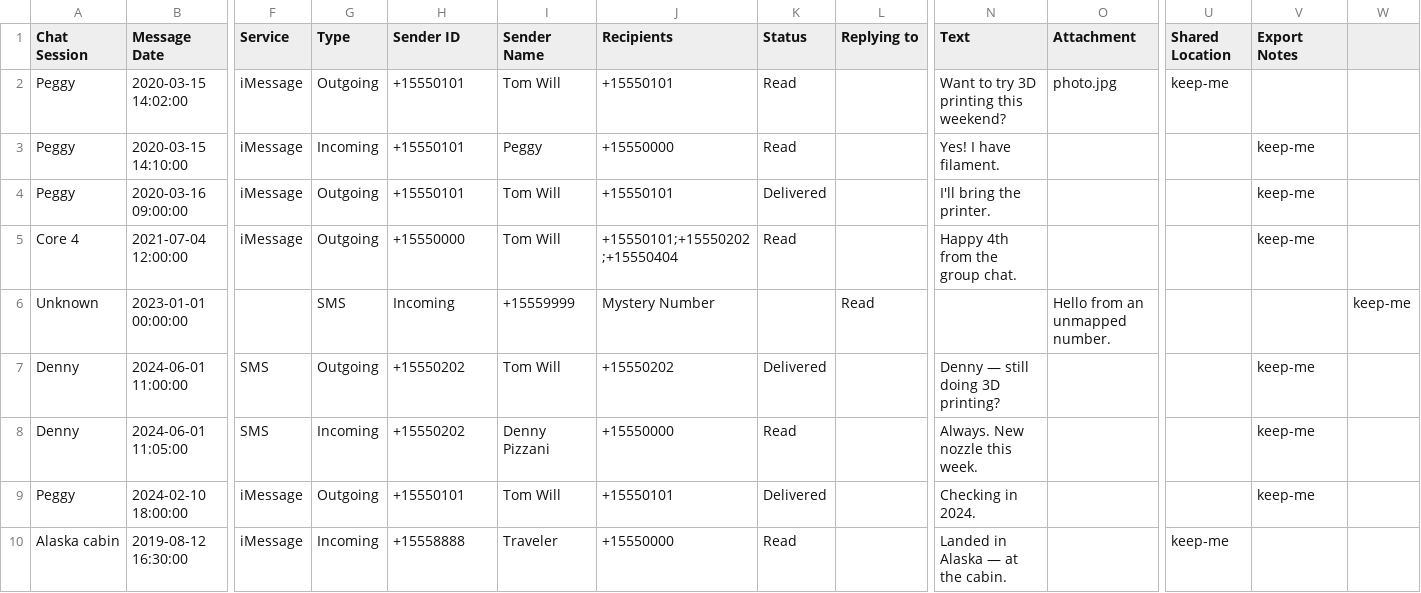
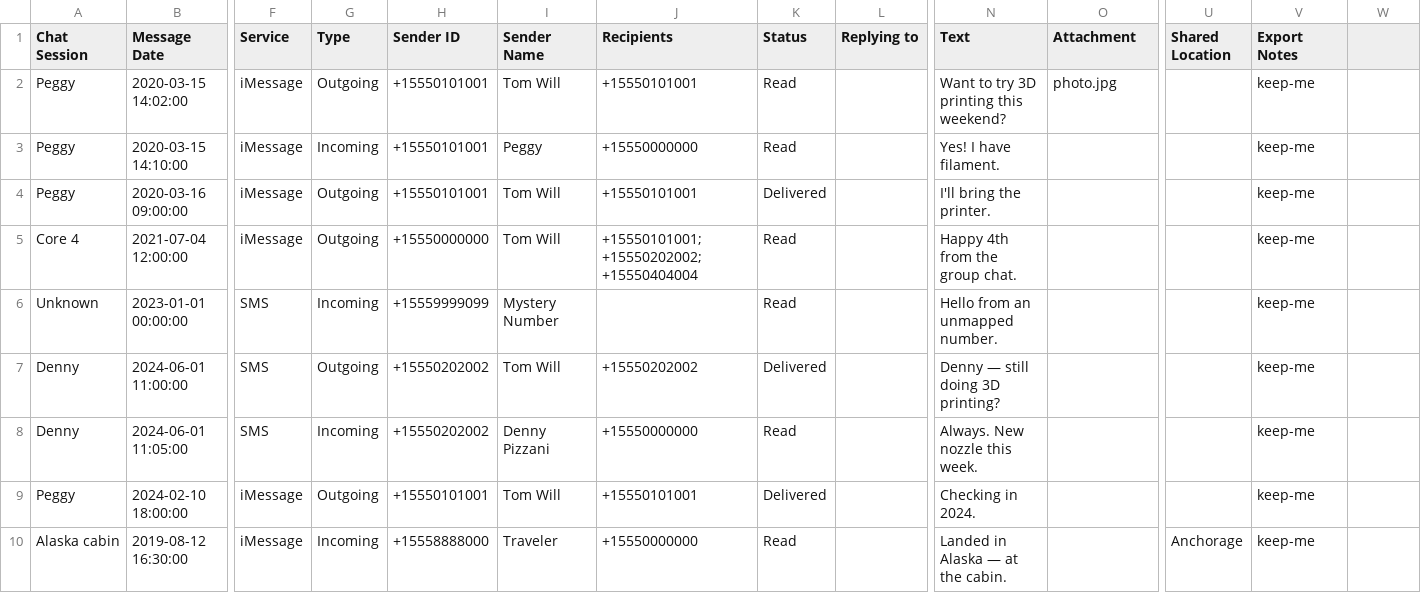
Before and after one commit to swill010101/MemoryBox-Gmail-Prototype, a CSV file: memorybox/providers/_fixtures/i7_sms_chat_sessions.csv, drawn as a sheet; only a part is shown, gaps mark what is left out; the diff covers the shown part only; the diff names each change by its address in the sheet, - before the commit and + after, or states it on an @@ line.

```diff
--- a/memorybox/providers/_fixtures/i7_sms_chat_sessions.csv
+++ b/memorybox/providers/_fixtures/i7_sms_chat_sessions.csv
-H2:H4 (Sender ID): +15550101
+H2:H4 (Sender ID): +15550101001
-J2 (Recipients): +15550101
+J2 (Recipients): +15550101001
-U2 (Shared Location): keep-me
+U2 (Shared Location): (empty)
-V2 (Export Notes): (empty)
+V2 (Export Notes): keep-me
-J3 (Recipients): +15550000
+J3 (Recipients): +15550000000
-J4 (Recipients): +15550101
+J4 (Recipients): +15550101001
-H5 (Sender ID): +15550000
+H5 (Sender ID): +15550000000
-J5 (Recipients): +15550101;+15550202;+15550404
+J5 (Recipients): +15550101001;+15550202002;+15550404004
-F6 (Service): (empty)
+F6 (Service): SMS
-G6 (Type): SMS
+G6 (Type): Incoming
-H6 (Sender ID): Incoming
+H6 (Sender ID): +15559999099
-I6 (Sender Name): +15559999
+I6 (Sender Name): Mystery Number
-J6 (Recipients): Mystery Number
+J6 (Recipients): (empty)
-K6 (Status): (empty)
+K6 (Status): Read
-L6 (Replying to): Read
+L6 (Replying to): (empty)
-N6 (Text): (empty)
+N6 (Text): Hello from an unmapped number.
-O6 (Attachment): Hello from an unmapped number.
+O6 (Attachment): (empty)
-V6 (Export Notes): (empty)
+V6 (Export Notes): keep-me
-W6: keep-me
+W6: (empty)
-H7:H8 (Sender ID): +15550202
+H7:H8 (Sender ID): +15550202002
-J7 (Recipients): +15550202
+J7 (Recipients): +15550202002
-J8 (Recipients): +15550000
+J8 (Recipients): +15550000000
-H9 (Sender ID): +15550101
+H9 (Sender ID): +15550101001
-J9 (Recipients): +15550101
+J9 (Recipients): +15550101001
-H10 (Sender ID): +15558888
+H10 (Sender ID): +15558888000
-J10 (Recipients): +15550000
+J10 (Recipients): +15550000000
-U10 (Shared Location): keep-me
+U10 (Shared Location): Anchorage
-V10 (Export Notes): (empty)
+V10 (Export Notes): keep-me
```
Also changed, not shown: 14 edited cells elsewhere in this file, 8 other files.
